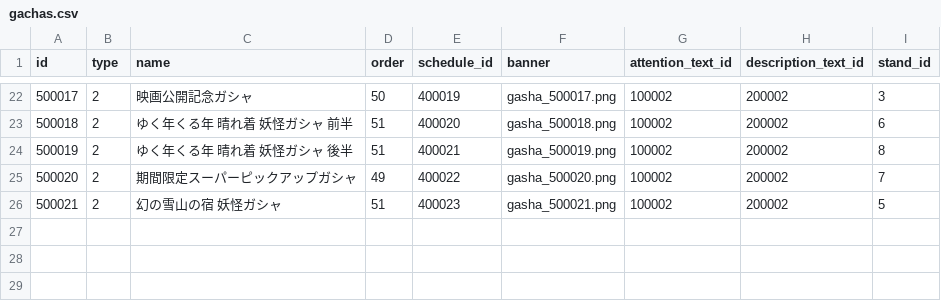
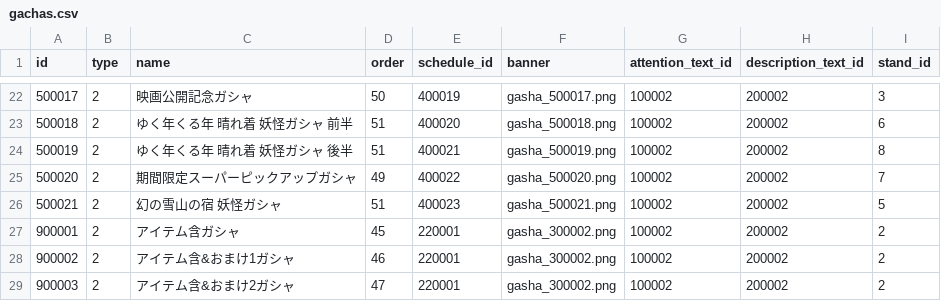
Before and after one commit to ketakeda/MTC-Plan, a CSV file: master/csv/gachas.csv, drawn as a sheet; only a part is shown, gaps mark what is left out.

```diff
--- a/master/csv/gachas.csv
+++ b/master/csv/gachas.csv
@@ -26 +26,4 @@ id,type,name,order,schedule_id,banner,attention_text_id,description_text_id,stan
 500021,2,幻の雪山の宿 妖怪ガシャ,51,400023,gasha_500021.png,100002,200002,5
+900001,2,アイテム含ガシャ,45,220001,gasha_300002.png,100002,200002,2
+900002,2,アイテム含&おまけ1ガシャ,46,220001,gasha_300002.png,100002,200002,2
+900003,2,アイテム含&おまけ2ガシャ,47,220001,gasha_300002.png,100002,200002,2
```
Also changed, not shown: master/csv/gacha_details.csv, 2 other files.
